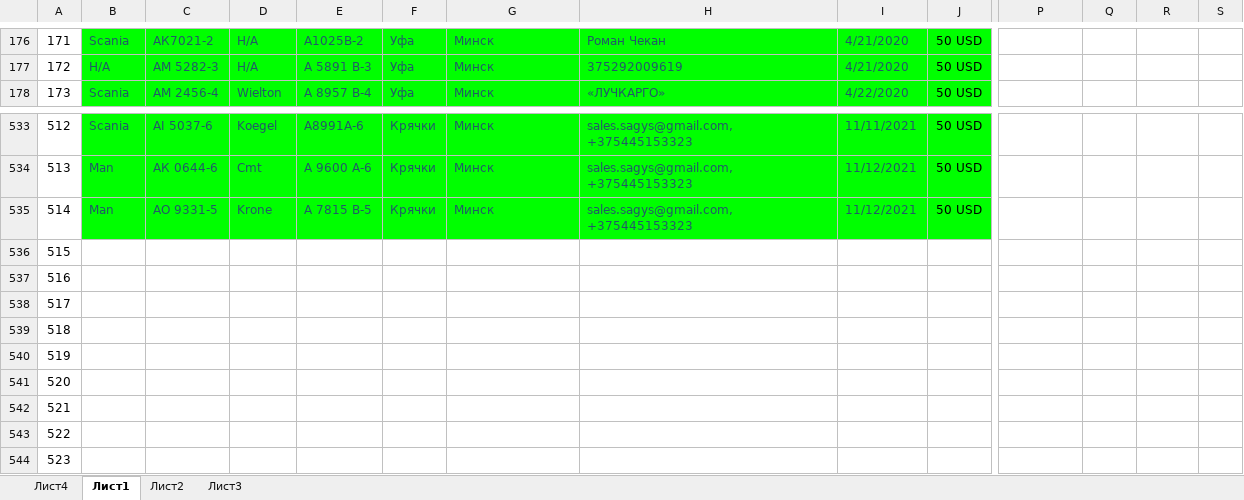
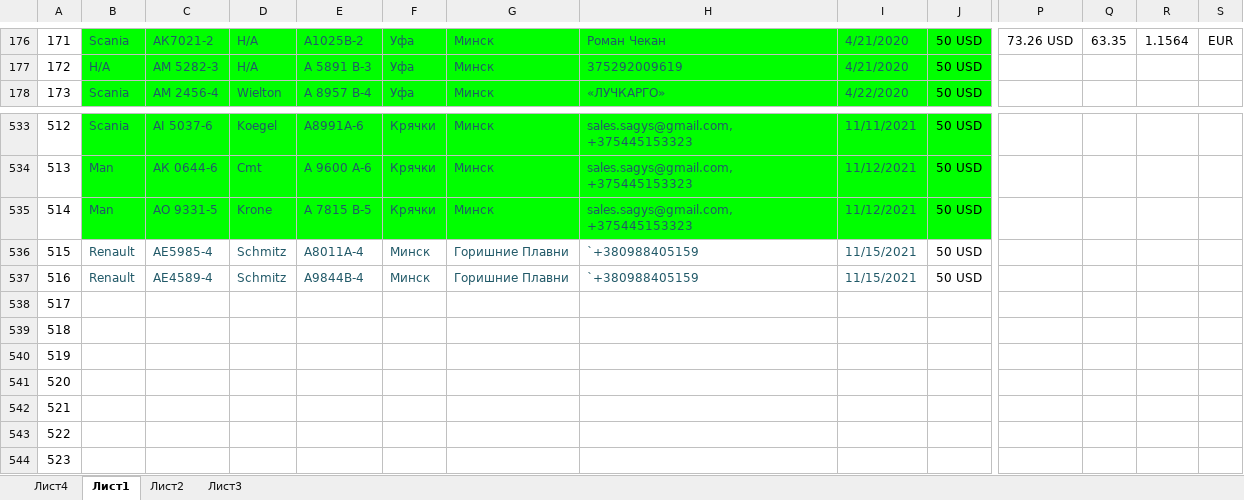
Before and after one commit to rutraq/Logistic, an Excel workbook: Машины.xlsx, sheet Лист1, drawn as a sheet; only a part is shown, gaps mark what is left out; values as stored, in another font and other column widths than the file's, no borders; the diff covers the shown part only; the diff names each change by its address in the sheet, - before the commit and + after, or states it on an @@ line.

```diff
--- a/Машины.xlsx (sheet Лист1)
+++ b/Машины.xlsx (sheet Лист1)
-P176: (empty)
+P176: 73.26 USD
-Q176: (empty)
+Q176: 63.35
-R176: (empty)
+R176: 1.1564
-S176: (empty)
+S176: EUR
-B536:B537: (empty)
+B536:B537: Renault
-C536: (empty)
+C536: AE5985-4
-D536:D537: (empty)
+D536:D537: Schmitz
-E536: (empty)
+E536: A8011A-4
-F536:F537: (empty)
+F536:F537: Минск
-G536:G537: (empty)
+G536:G537: Горишние Плавни
-H536:H537: (empty)
+H536:H537: `+380988405159
-I536:I537: (empty)
+I536:I537: 11/15/2021
-J536:J537: (empty)
+J536:J537: 50 USD
-C537: (empty)
+C537: AE4589-4
-E537: (empty)
+E537: A9844B-4
```
Also changed, not shown: 97 edited cells elsewhere in this sheet.
